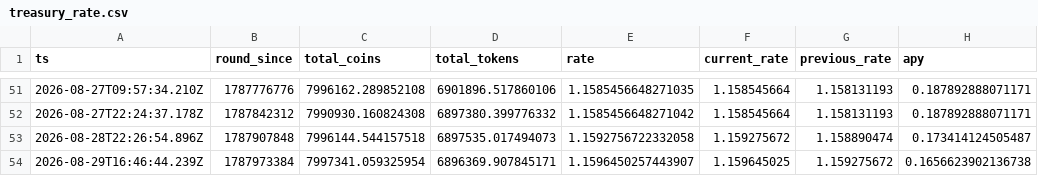
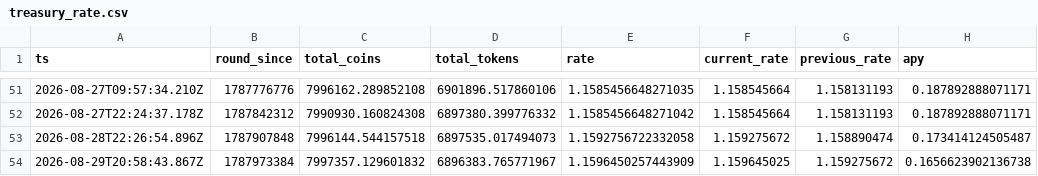
Before and after one commit to HipoFinance/dune, a CSV file: data/treasury_rate.csv, drawn as a sheet; only a part is shown, gaps mark what is left out.

Commit message:
chore: update treasury rate dataset

```diff
--- a/data/treasury_rate.csv
+++ b/data/treasury_rate.csv
@@ -53,2 +53,2 @@ ts,round_since,total_coins,total_tokens,rate,current_rate,previous_rate,apy
 2026-08-28T22:26:54.896Z,1787907848,7996144.544157518,6897535.017494073,1.1592756722332058,1.159275672,1.158890474,0.173414124505487
-2026-08-29T16:46:44.239Z,1787973384,7997341.059325954,6896369.907845171,1.1596450257443907,1.159645025,1.159275672,0.1656623902136738
+2026-08-29T20:58:43.867Z,1787973384,7997357.129601832,6896383.765771967,1.1596450257443909,1.159645025,1.159275672,0.1656623902136738
```
